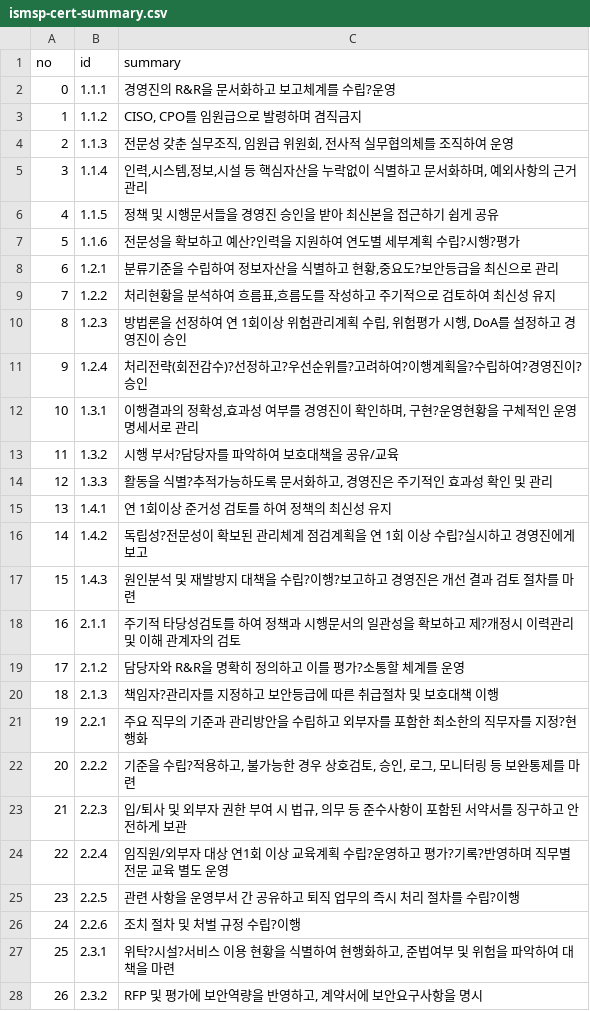
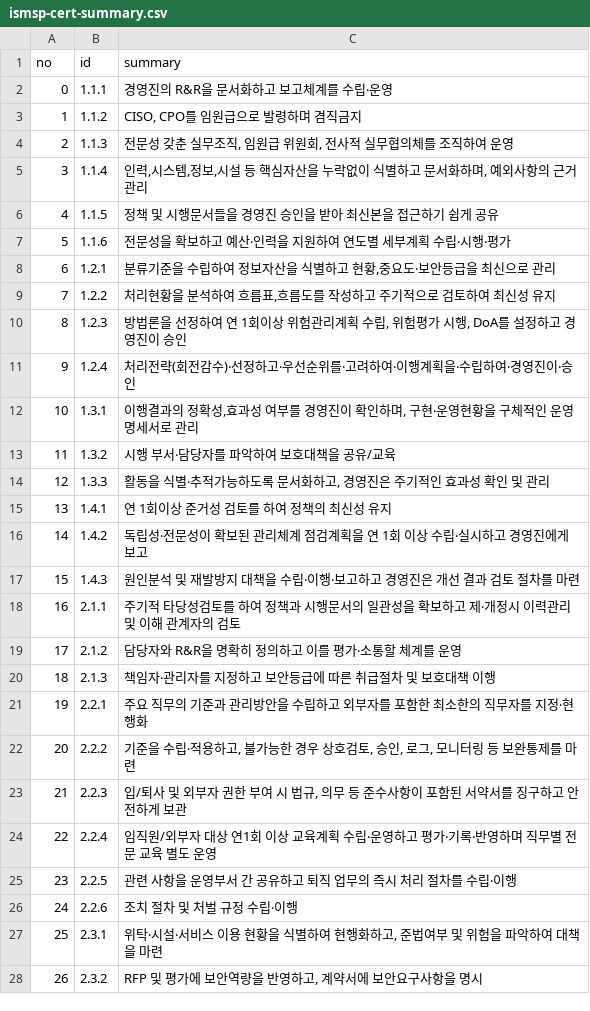
Before and after one commit to MeganaD/meganad.github.io, a CSV file: _data/ismsp-cert-summary.csv, drawn as a sheet; only a part is shown; the diff covers the shown part only.

```diff
--- a/_data/ismsp-cert-summary.csv
+++ b/_data/ismsp-cert-summary.csv
@@ -1,3 +1,3 @@
 no,id,summary
-0,1.1.1,경영진의 R&R을 문서화하고 보고체계를 수립?운영
+0,1.1.1,경영진의 R&R을 문서화하고 보고체계를 수립‧운영
 1,1.1.2,"CISO, CPO를 임원급으로 발령하며 겸직금지"
@@ -6,23 +6,23 @@ no,id,summary
 4,1.1.5,정책 및 시행문서들을  경영진 승인을 받아 최신본을 접근하기 쉽게 공유
-5,1.1.6,전문성을 확보하고 예산?인력을 지원하여 연도별 세부계획 수립?시행?평가
-6,1.2.1,"분류기준을 수립하여 정보자산을 식별하고 현황,중요도?보안등급을 최신으로 관리"
+5,1.1.6,전문성을 확보하고 예산‧인력을 지원하여 연도별 세부계획 수립‧시행‧평가
+6,1.2.1,"분류기준을 수립하여 정보자산을 식별하고 현황,중요도‧보안등급을 최신으로 관리"
 7,1.2.2,"처리현황을 분석하여 흐름표,흐름도를 작성하고 주기적으로 검토하여 최신성 유지"
 8,1.2.3,"방법론을 선정하여 연 1회이상 위험관리계획 수립, 위험평가 시행, DoA를 설정하고 경영진이 승인"
-9,1.2.4,처리전략(회전감수)?선정하고?우선순위를?고려하여?이행계획을?수립하여?경영진이?승인
-10,1.3.1,"이행결과의 정확성,효과성 여부를 경영진이 확인하며, 구현?운영현황을 구체적인 운영명세서로 관리"
-11,1.3.2,시행 부서?담당자를 파악하여 보호대책을 공유/교육
-12,1.3.3,"활동을 식별?추적가능하도록 문서화하고, 경영진은 주기적인 효과성 확인 및 관리"
+9,1.2.4,처리전략(회전감수)‧선정하고‧우선순위를‧고려하여‧이행계획을‧수립하여‧경영진이‧승인
+10,1.3.1,"이행결과의 정확성,효과성 여부를 경영진이 확인하며, 구현‧운영현황을 구체적인 운영명세서로 관리"
+11,1.3.2,시행 부서‧담당자를 파악하여 보호대책을 공유/교육
+12,1.3.3,"활동을 식별‧추적가능하도록 문서화하고, 경영진은 주기적인 효과성 확인 및 관리"
 13,1.4.1,연 1회이상 준거성 검토를 하여 정책의 최신성 유지
-14,1.4.2,독립성?전문성이 확보된 관리체계 점검계획을 연 1회 이상 수립?실시하고 경영진에게 보고
-15,1.4.3,원인분석 및 재발방지 대책을 수립?이행?보고하고 경영진은 개선 결과 검토 절차를 마련
-16,2.1.1,주기적 타당성검토를 하여 정책과 시행문서의 일관성을 확보하고 제?개정시 이력관리 및 이해 관계자의 검토
-17,2.1.2,담당자와 R&R을 명확히 정의하고 이를 평가?소통할 체계를 운영
-18,2.1.3,책임자?관리자를 지정하고 보안등급에 따른 취급절차 및 보호대책 이행
-19,2.2.1,주요 직무의 기준과 관리방안을 수립하고 외부자를 포함한 최소한의 직무자를 지정?현행화
-20,2.2.2,"기준을 수립?적용하고, 불가능한 경우 상호검토, 승인, 로그, 모니터링 등 보완통제를 마련"
+14,1.4.2,독립성‧전문성이 확보된 관리체계 점검계획을 연 1회 이상 수립‧실시하고 경영진에게 보고
+15,1.4.3,원인분석 및 재발방지 대책을 수립‧이행‧보고하고 경영진은 개선 결과 검토 절차를 마련
+16,2.1.1,주기적 타당성검토를 하여 정책과 시행문서의 일관성을 확보하고 제‧개정시 이력관리 및 이해 관계자의 검토
+17,2.1.2,담당자와 R&R을 명확히 정의하고 이를 평가‧소통할 체계를 운영
+18,2.1.3,책임자‧관리자를 지정하고 보안등급에 따른 취급절차 및 보호대책 이행
+19,2.2.1,주요 직무의 기준과 관리방안을 수립하고 외부자를 포함한 최소한의 직무자를 지정‧현행화
+20,2.2.2,"기준을 수립‧적용하고, 불가능한 경우 상호검토, 승인, 로그, 모니터링 등 보완통제를 마련"
 21,2.2.3,"입/퇴사 및 외부자 권한 부여 시 법규, 의무 등 준수사항이 포함된 서약서를 징구하고 안전하게 보관"
-22,2.2.4,임직원/외부자 대상 연1회 이상 교육계획 수립?운영하고 평가?기록?반영하며 직무별 전문 교육 별도 운영
-23,2.2.5,관련 사항을 운영부서 간 공유하고 퇴직 업무의 즉시 처리 절차를 수립?이행
-24,2.2.6,조치 절차 및 처벌 규정 수립?이행
-25,2.3.1,"위탁?시설?서비스 이용 현황을 식별하여 현행화하고, 준법여부 및 위험을 파악하여 대책을 마련"
+22,2.2.4,임직원/외부자 대상 연1회 이상 교육계획 수립‧운영하고 평가‧기록‧반영하며 직무별 전문 교육 별도 운영
+23,2.2.5,관련 사항을 운영부서 간 공유하고 퇴직 업무의 즉시 처리 절차를 수립‧이행
+24,2.2.6,조치 절차 및 처벌 규정 수립‧이행
+25,2.3.1,"위탁‧시설‧서비스 이용 현황을 식별하여 현행화하고, 준법여부 및 위험을 파악하여 대책을 마련"
 26,2.3.2,"RFP 및 평가에 보안역량을 반영하고, 계약서에 보안요구사항을 명시"
```
Also changed, not shown: 9 edited cells elsewhere in this file.
